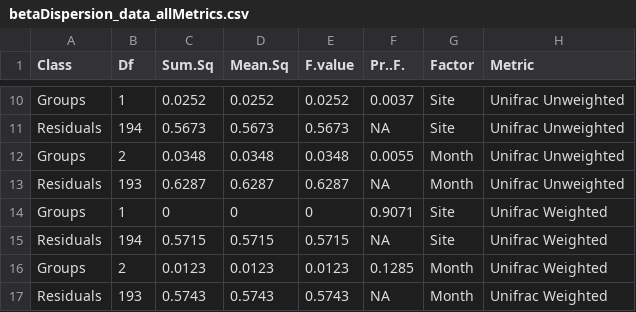
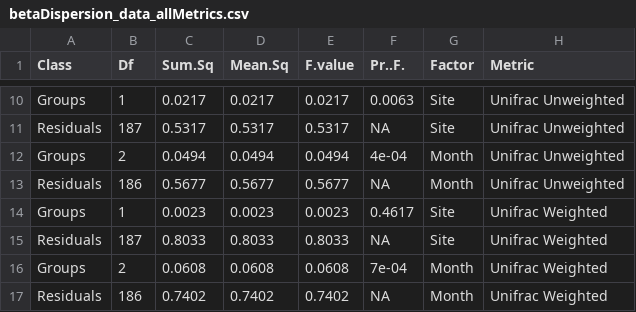
Before and after one commit to devonorourke/mysosoup, a CSV file: data/text_tables/permdisp/betaDispersion_data_allMetrics.csv, drawn as a sheet; only a part is shown, gaps mark what is left out; the diff covers the shown part only; the diff names each change by its address in the sheet, - before the commit and + after, or states it on an @@ line.

```diff
--- a/data/text_tables/permdisp/betaDispersion_data_allMetrics.csv
+++ b/data/text_tables/permdisp/betaDispersion_data_allMetrics.csv
-C10 (Sum.Sq): 0.0252
+C10 (Sum.Sq): 0.0217
-D10 (Mean.Sq): 0.0252
+D10 (Mean.Sq): 0.0217
-E10 (F.value): 0.0252
+E10 (F.value): 0.0217
-F10 (Pr..F.): 0.0037
+F10 (Pr..F.): 0.0063
-B11 (Df): 194
+B11 (Df): 187
-C11 (Sum.Sq): 0.5673
+C11 (Sum.Sq): 0.5317
-D11 (Mean.Sq): 0.5673
+D11 (Mean.Sq): 0.5317
-E11 (F.value): 0.5673
+E11 (F.value): 0.5317
-C12 (Sum.Sq): 0.0348
+C12 (Sum.Sq): 0.0494
-D12 (Mean.Sq): 0.0348
+D12 (Mean.Sq): 0.0494
-E12 (F.value): 0.0348
+E12 (F.value): 0.0494
-F12 (Pr..F.): 0.0055
+F12 (Pr..F.): 4e-04
-B13 (Df): 193
+B13 (Df): 186
-C13 (Sum.Sq): 0.6287
+C13 (Sum.Sq): 0.5677
-D13 (Mean.Sq): 0.6287
+D13 (Mean.Sq): 0.5677
-E13 (F.value): 0.6287
+E13 (F.value): 0.5677
-C14 (Sum.Sq): 0
+C14 (Sum.Sq): 0.0023
-D14 (Mean.Sq): 0
+D14 (Mean.Sq): 0.0023
-E14 (F.value): 0
+E14 (F.value): 0.0023
-F14 (Pr..F.): 0.9071
+F14 (Pr..F.): 0.4617
-B15 (Df): 194
+B15 (Df): 187
-C15 (Sum.Sq): 0.5715
+C15 (Sum.Sq): 0.8033
-D15 (Mean.Sq): 0.5715
+D15 (Mean.Sq): 0.8033
-E15 (F.value): 0.5715
+E15 (F.value): 0.8033
-C16 (Sum.Sq): 0.0123
+C16 (Sum.Sq): 0.0608
-D16 (Mean.Sq): 0.0123
+D16 (Mean.Sq): 0.0608
-E16 (F.value): 0.0123
+E16 (F.value): 0.0608
-F16 (Pr..F.): 0.1285
+F16 (Pr..F.): 7e-04
-B17 (Df): 193
+B17 (Df): 186
-C17 (Sum.Sq): 0.5743
+C17 (Sum.Sq): 0.7402
-D17 (Mean.Sq): 0.5743
+D17 (Mean.Sq): 0.7402
-E17 (F.value): 0.5743
+E17 (F.value): 0.7402
```
Also changed, not shown: 31 edited cells elsewhere in this file, 42 other files.
